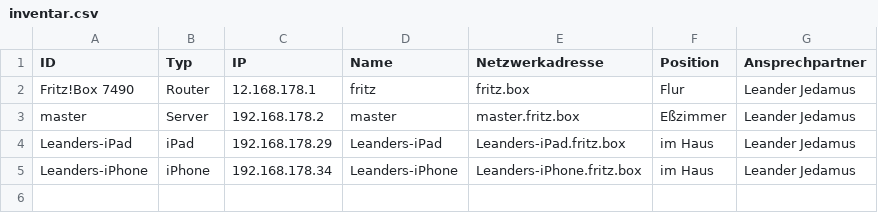
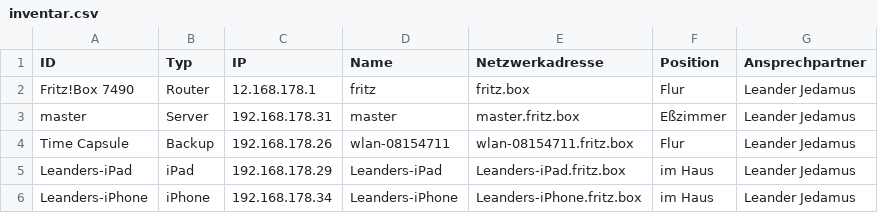
Before and after one commit to jedamus/latex, a CSV file: inventar.csv, drawn as a sheet.

Commit message:
added new device

```diff
--- a/inventar.csv
+++ b/inventar.csv
@@ -2,3 +2,4 @@ ID;Typ;IP;Name;Netzwerkadresse;Position;Ansprechpartner
 "Fritz!Box 7490";Router;12.168.178.1;fritz;fritz.box;Flur;"Leander Jedamus"
-master;Server;192.168.178.2;master;master.fritz.box;Eßzimmer;"Leander Jedamus"
+master;Server;192.168.178.31;master;master.fritz.box;Eßzimmer;"Leander Jedamus"
+"Time Capsule";Backup;192.168.178.26;wlan-08154711;wlan-08154711.fritz.box;Flur;"Leander Jedamus"
 Leanders-iPad;iPad;192.168.178.29;Leanders-iPad;Leanders-iPad.fritz.box;"im Haus";"Leander Jedamus"
```
